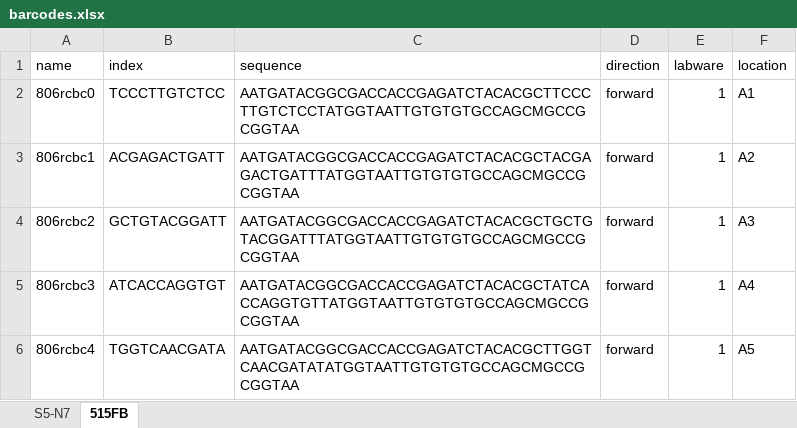
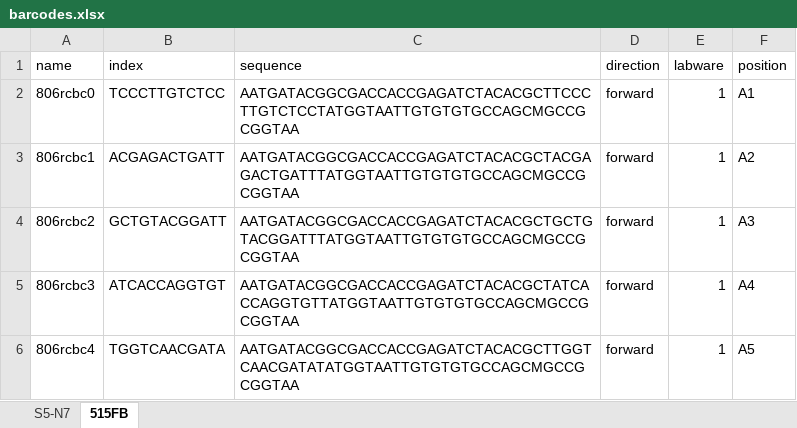
Before and after one commit to leylabmpi/RTecanFluentShiny, an Excel workbook: barcodes/data/barcodes.xlsx, sheet 515FB, drawn as a sheet; only a part is shown; values as stored, in another font and other column widths than the file's, no borders; the diff names each change by its address in the sheet, - before the commit and + after, or states it on an @@ line.

Commit message:
updated barcodes ui

```diff
--- a/barcodes/data/barcodes.xlsx (sheet 515FB)
+++ b/barcodes/data/barcodes.xlsx (sheet 515FB)
-F1: location
+F1: position
```
Also changed, not shown: 1 other file.
